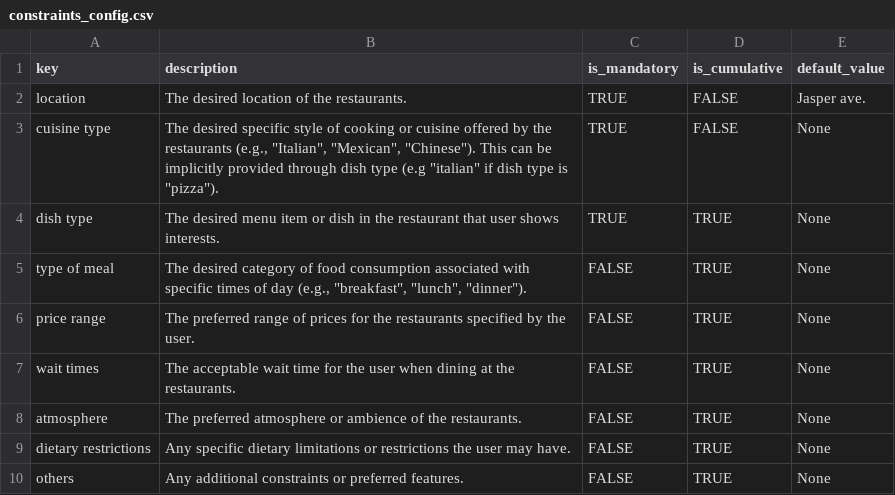
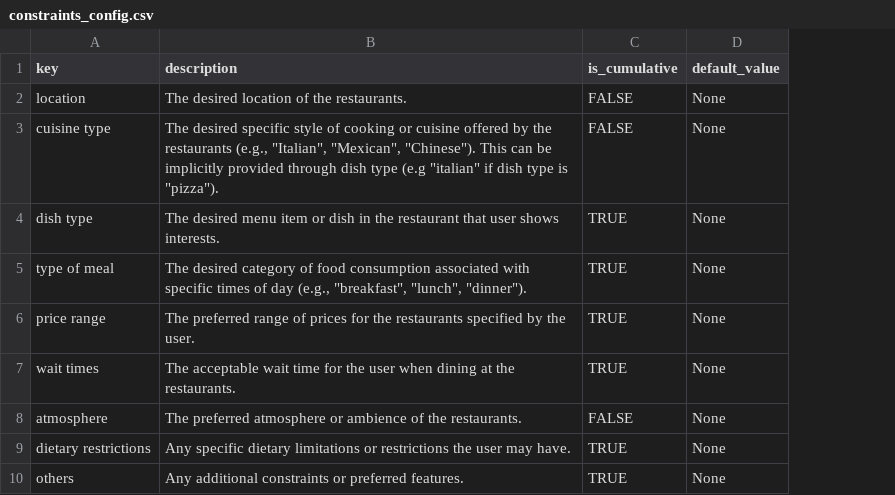
Before and after one commit to D3Mlab/llm-convrec, a CSV file: domain_specific/configs/restaurant_configs/constraints_config.csv, drawn as a sheet; removed rows and columns are numbered as before the commit, all else as after; the diff names each change by its address in the sheet, - before the commit and + after, or states it on an @@ line.

Commit message:
Removed unnecessary keys in constraints config

```diff
--- a/domain_specific/configs/restaurant_configs/constraints_config.csv
+++ b/domain_specific/configs/restaurant_configs/constraints_config.csv
-column C (is_mandatory), rows 2-10: TRUE | TRUE | TRUE | FALSE | FALSE | FALSE | FALSE | FALSE | FALSE
-D2 (default_value): Jasper ave.
+D2 (default_value): None
-C8 (is_cumulative): TRUE
+C8 (is_cumulative): FALSE
```
Also changed, not shown: domain_specific/configs/clothing_configs/constraints_config.csv.
